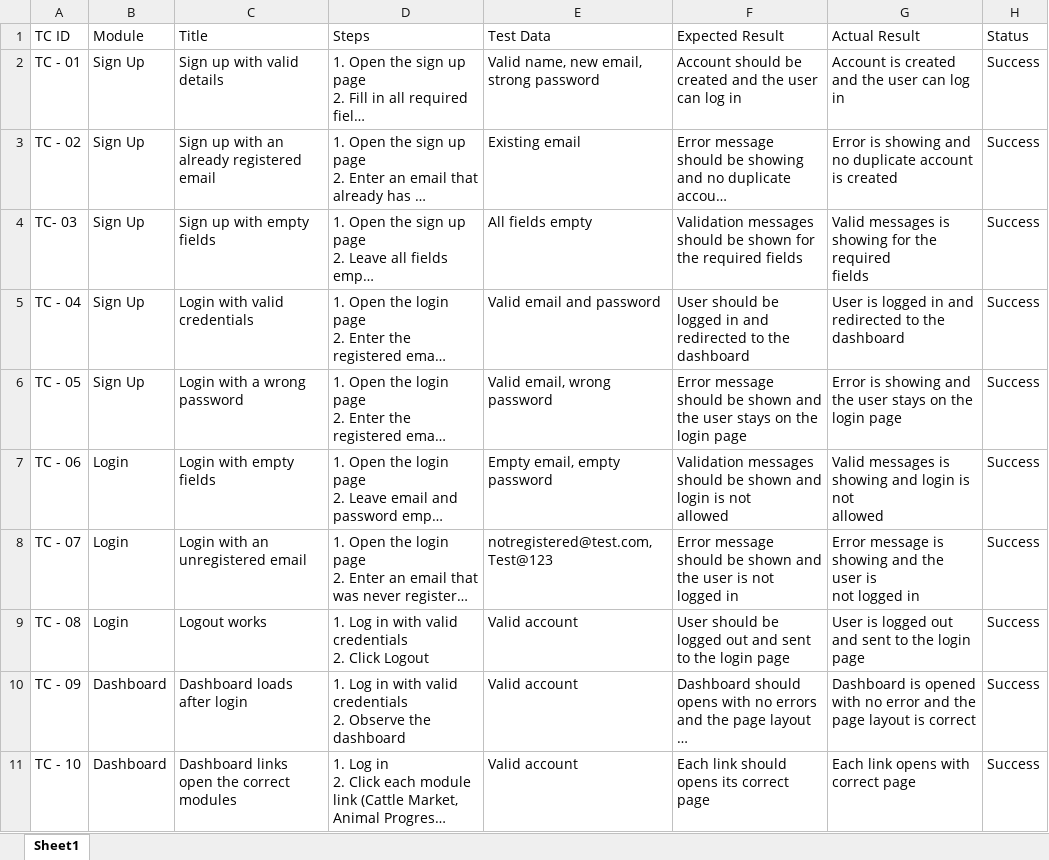
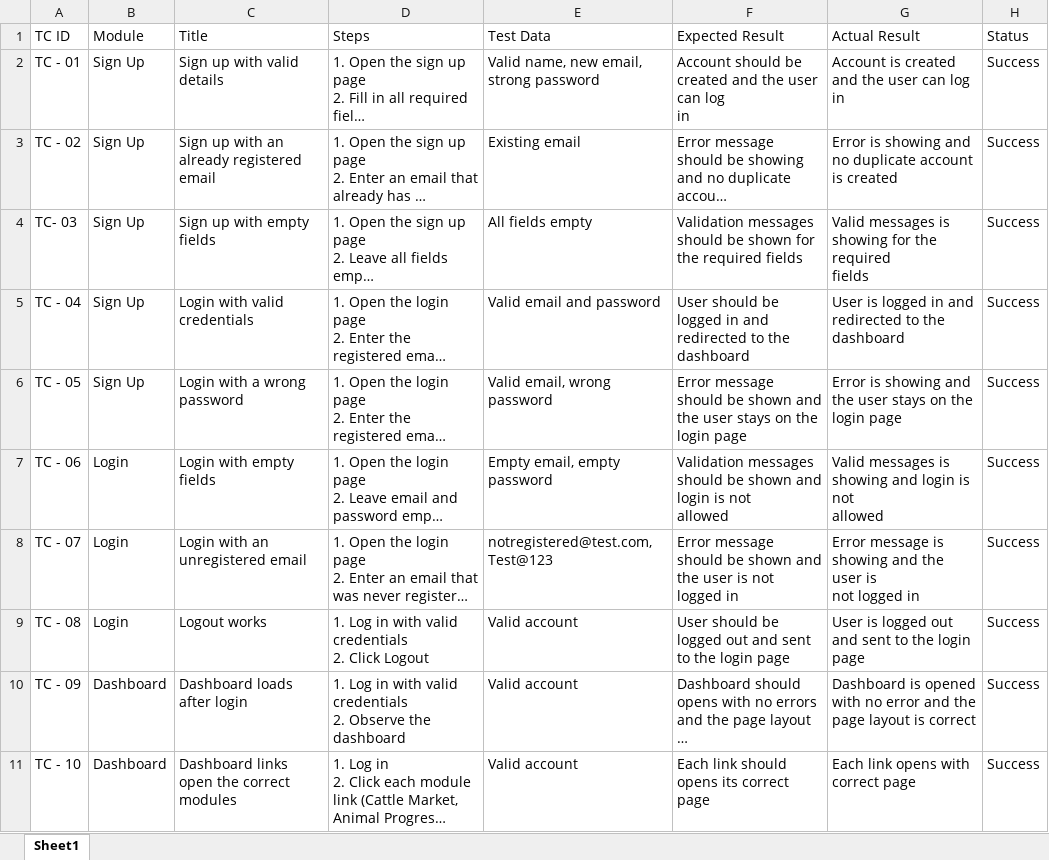
Before and after one commit to makaic18-sudo/FarmFusion-SQA, an Excel workbook: Test Cases/FarmFusion SQA Test Cases.xlsx, sheet Sheet1, drawn as a sheet; long unchanged cells end in …; values as stored, in another font and other column widths than the file's, no borders; charts and pictures and table styles not drawn; ↵ is a line break in a cell; the diff names each change by its address in the sheet, - before the commit and + after, or states it on an @@ line.

Commit message:
Add files via upload

```diff
--- a/Test Cases/FarmFusion SQA Test Cases.xlsx (sheet Sheet1)
+++ b/Test Cases/FarmFusion SQA Test Cases.xlsx (sheet Sheet1)
-F2 (Expected Result): …log in
+F2 (Expected Result): …log ↵ in
```
